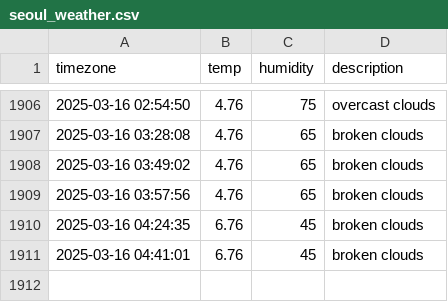
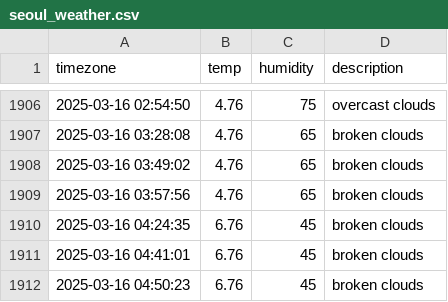
Before and after one commit to YooJinmo/seoul_weather, a CSV file: seoul_weather.csv, drawn as a sheet; only a part is shown, gaps mark what is left out; the diff names each change by its address in the sheet, - before the commit and + after, or states it on an @@ line.

```diff
--- a/seoul_weather.csv
+++ b/seoul_weather.csv
+row 1912: 2025-03-16 04:50:23 | 6.76 | 45 | broken clouds
```
